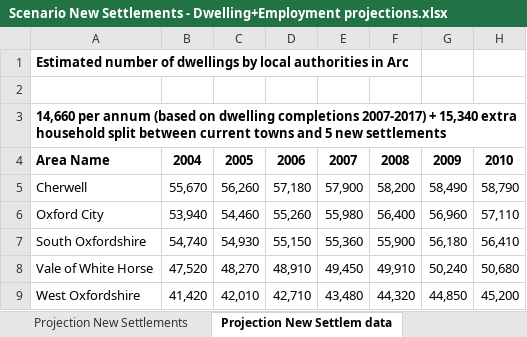
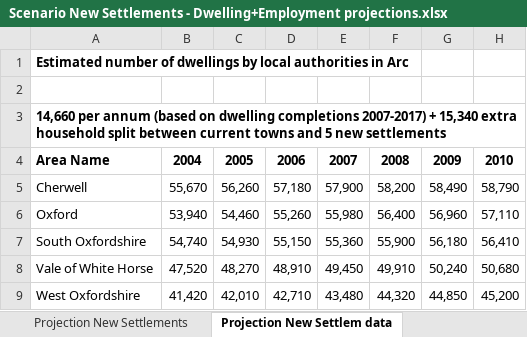
Before and after one commit to nismod/arc-dwellings, an Excel workbook: data_as_provided/Scenario New Settlements - Dwelling+Employment projections.xlsx, sheet Projection New Settlem data, drawn as a sheet; only a part is shown; values as stored, in another font and other column widths than the file's, no borders; the diff names each change by its address in the sheet, - before the commit and + after, or states it on an @@ line.

Commit message:
Fix new settlements data, add check for LADs read

```diff
--- a/data_as_provided/Scenario New Settlements - Dwelling+Employment projections.xlsx (sheet Projection New Settlem data)
+++ b/data_as_provided/Scenario New Settlements - Dwelling+Employment projections.xlsx (sheet Projection New Settlem data)
-A6: Oxford City
+A6: Oxford
```
Also changed, not shown: sheet Projection New Settlements, charts or pictures, 1 other file.
